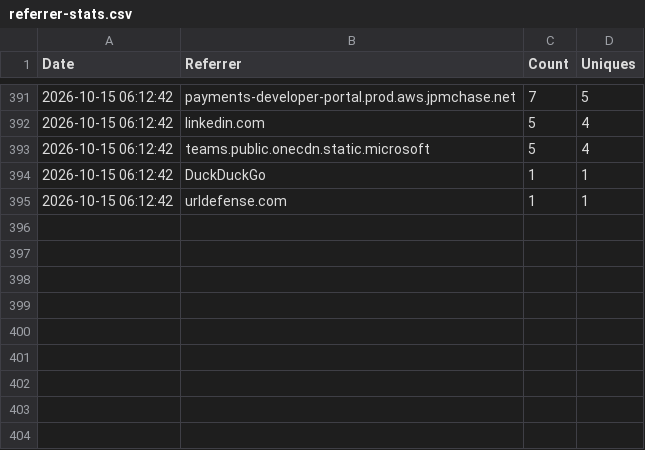
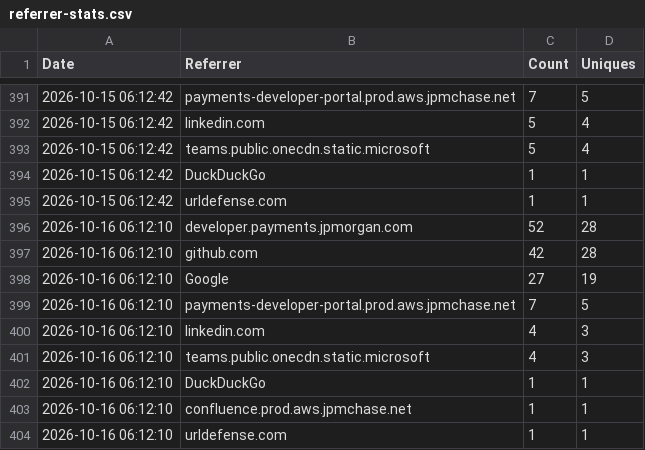
Before and after one commit to jpmorgan-payments/ai, a CSV file: metrics/referrer-stats.csv, drawn as a sheet; only a part is shown, gaps mark what is left out.

```diff
--- a/metrics/referrer-stats.csv
+++ b/metrics/referrer-stats.csv
@@ -395 +395,10 @@ Date,Referrer,Count,Uniques
 2026-10-15 06:12:42,urldefense.com,1,1
+2026-10-16 06:12:10,developer.payments.jpmorgan.com,52,28
+2026-10-16 06:12:10,github.com,42,28
+2026-10-16 06:12:10,Google,27,19
+2026-10-16 06:12:10,payments-developer-portal.prod.aws.jpmchase.net,7,5
+2026-10-16 06:12:10,linkedin.com,4,3
+2026-10-16 06:12:10,teams.public.onecdn.static.microsoft,4,3
+2026-10-16 06:12:10,DuckDuckGo,1,1
+2026-10-16 06:12:10,confluence.prod.aws.jpmchase.net,1,1
+2026-10-16 06:12:10,urldefense.com,1,1
```
Also changed, not shown: metrics/clone-stats.csv, metrics/traffic-stats.csv.
